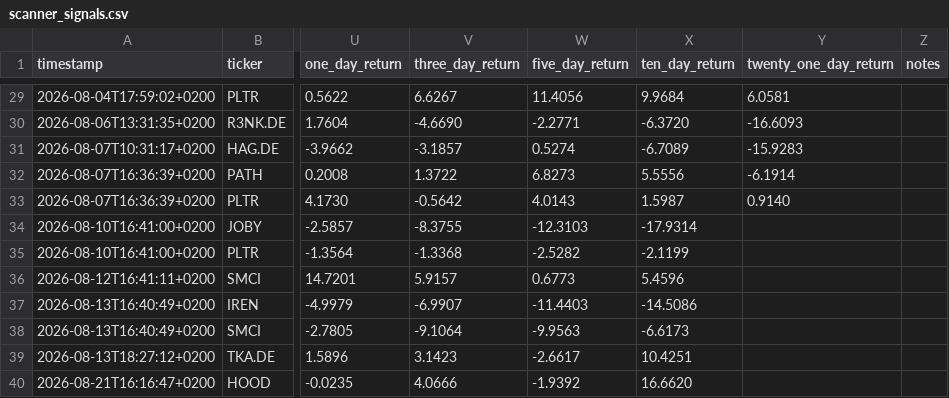
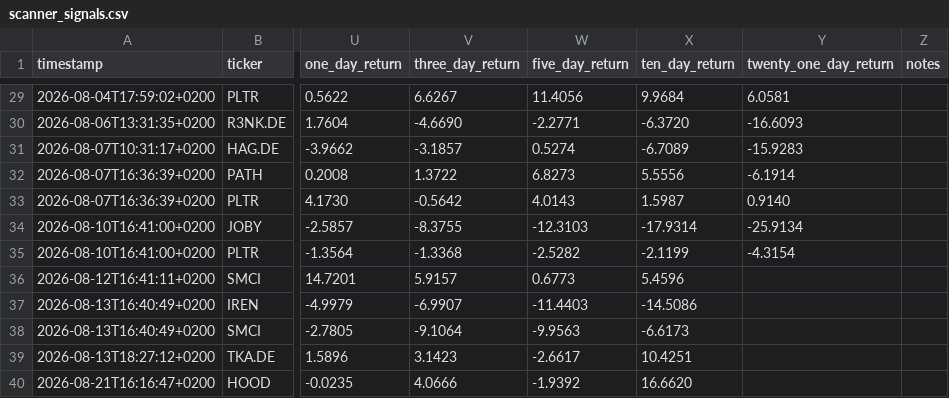
Before and after one commit to Toeffer/TradingJournal, a CSV file: data/scanner_signals.csv, drawn as a sheet; only a part is shown, gaps mark what is left out; the diff names each change by its address in the sheet, - before the commit and + after, or states it on an @@ line.

```diff
--- a/data/scanner_signals.csv
+++ b/data/scanner_signals.csv
-Y34 (twenty_one_day_return): (empty)
+Y34 (twenty_one_day_return): -25.9134
-Y35 (twenty_one_day_return): (empty)
+Y35 (twenty_one_day_return): -4.3154
```
Also changed, not shown: data/market_regime.csv, 4 other files.
